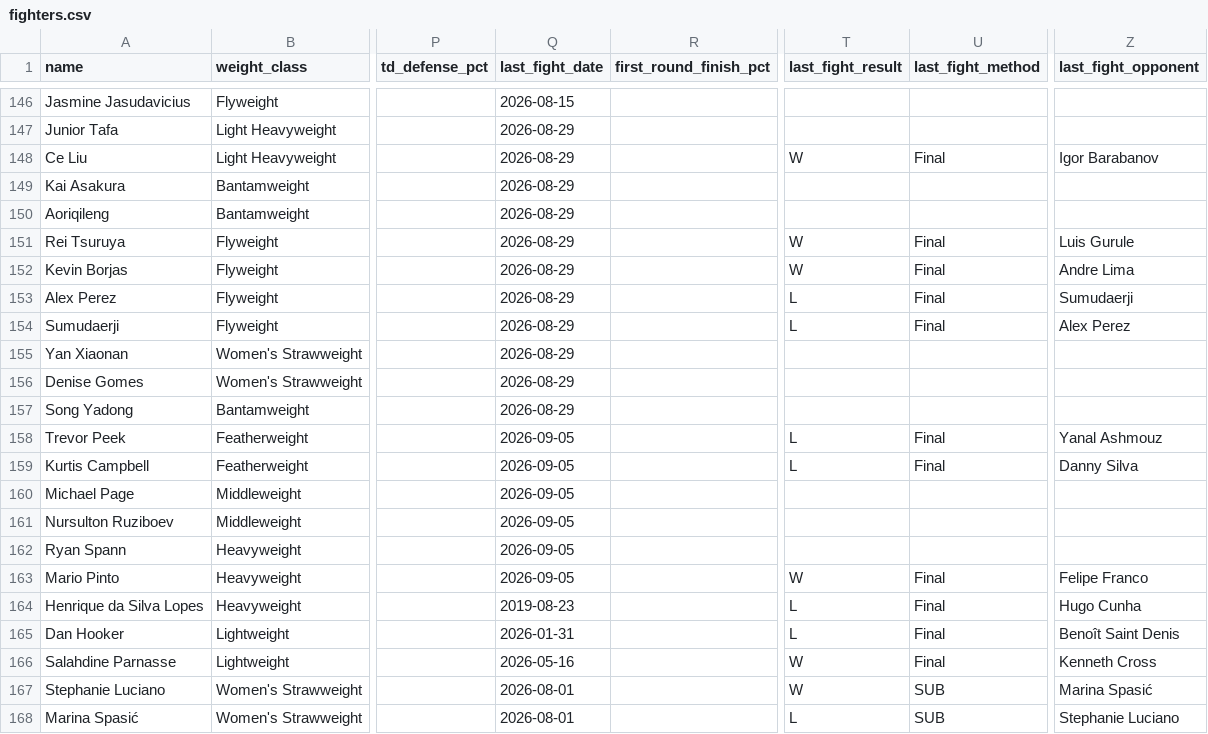
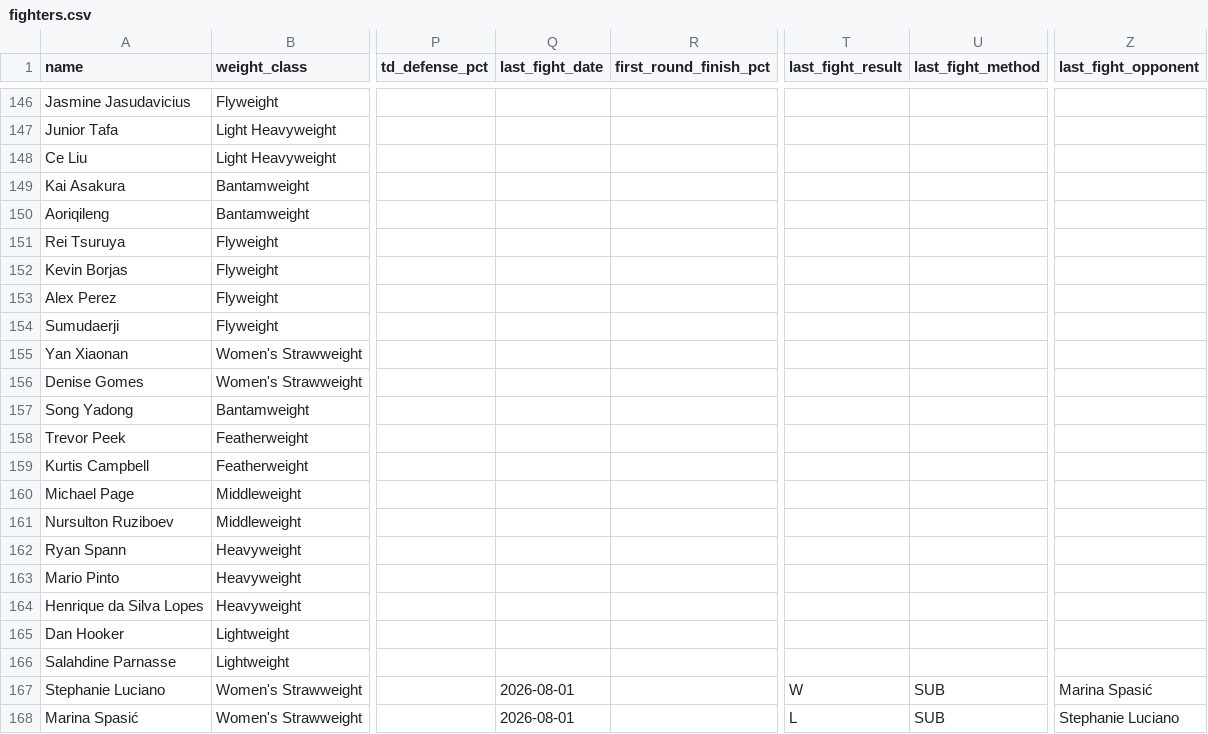
Before and after one commit to sb98park/ufc-edge-finder, a CSV file: data/fighters.csv, drawn as a sheet; only a part is shown, gaps mark what is left out; the diff covers the shown part only; the diff names each change by its address in the sheet, - before the commit and + after, or states it on an @@ line.

Commit message:
Reject future-dated bouts as last fight; repair 50 affected fighters

```diff
--- a/data/fighters.csv
+++ b/data/fighters.csv
-Q146 (last_fight_date): 2026-08-15
+Q146 (last_fight_date): (empty)
-Q147:Q157 (last_fight_date): 2026-08-29
+Q147:Q157 (last_fight_date): (empty)
-T148 (last_fight_result): W
+T148 (last_fight_result): (empty)
-U148 (last_fight_method): Final
+U148 (last_fight_method): (empty)
-Z148 (last_fight_opponent): Igor Barabanov
+Z148 (last_fight_opponent): (empty)
-T151:T152 (last_fight_result): W
+T151:T152 (last_fight_result): (empty)
-U151:U154 (last_fight_method): Final
+U151:U154 (last_fight_method): (empty)
-Z151 (last_fight_opponent): Luis Gurule
+Z151 (last_fight_opponent): (empty)
-Z152 (last_fight_opponent): Andre Lima
+Z152 (last_fight_opponent): (empty)
-T153:T154 (last_fight_result): L
+T153:T154 (last_fight_result): (empty)
-Z153 (last_fight_opponent): Sumudaerji
+Z153 (last_fight_opponent): (empty)
-Z154 (last_fight_opponent): Alex Perez
+Z154 (last_fight_opponent): (empty)
-Q158:Q163 (last_fight_date): 2026-09-05
+Q158:Q163 (last_fight_date): (empty)
-T158:T159 (last_fight_result): L
+T158:T159 (last_fight_result): (empty)
-U158:U159 (last_fight_method): Final
+U158:U159 (last_fight_method): (empty)
-Z158 (last_fight_opponent): Yanal Ashmouz
+Z158 (last_fight_opponent): (empty)
-Z159 (last_fight_opponent): Danny Silva
+Z159 (last_fight_opponent): (empty)
-T163 (last_fight_result): W
+T163 (last_fight_result): (empty)
-U163:U166 (last_fight_method): Final
+U163:U166 (last_fight_method): (empty)
-Z163 (last_fight_opponent): Felipe Franco
+Z163 (last_fight_opponent): (empty)
-Q164 (last_fight_date): 2019-08-23
+Q164 (last_fight_date): (empty)
-T164:T165 (last_fight_result): L
+T164:T165 (last_fight_result): (empty)
-Z164 (last_fight_opponent): Hugo Cunha
+Z164 (last_fight_opponent): (empty)
-Q165 (last_fight_date): 2026-01-31
+Q165 (last_fight_date): (empty)
-Z165 (last_fight_opponent): Benoît Saint Denis
+Z165 (last_fight_opponent): (empty)
-Q166 (last_fight_date): 2026-05-16
+Q166 (last_fight_date): (empty)
-T166 (last_fight_result): W
+T166 (last_fight_result): (empty)
-Z166 (last_fight_opponent): Kenneth Cross
+Z166 (last_fight_opponent): (empty)
```
Also changed, not shown: 68 edited cells elsewhere in this file, 3 other files.
